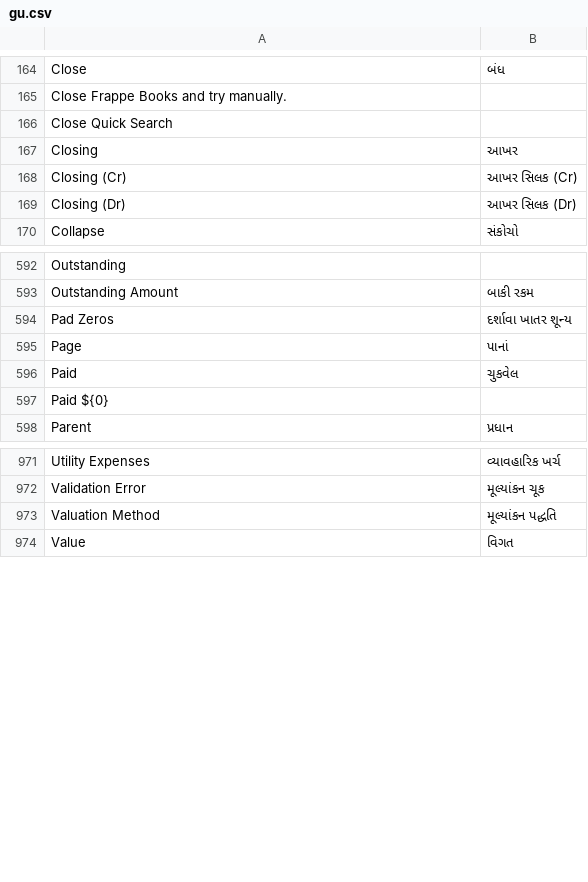
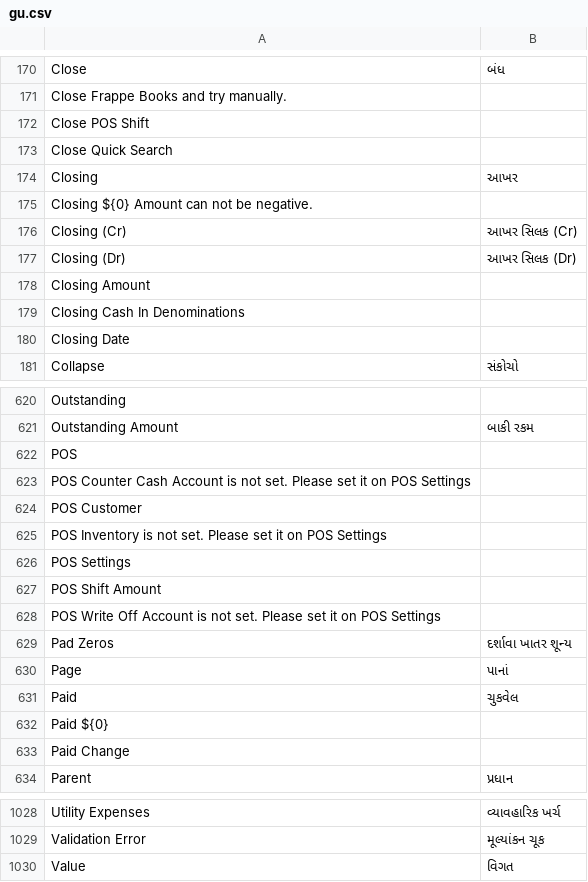
Before and after one commit to frappe/books, a CSV file: translations/gu.csv, drawn as a sheet; only a part is shown, gaps mark what is left out; removed rows and columns are numbered as before the commit, all else as after; the diff covers the shown part only; the diff names each change by its address in the sheet, - before the commit and + after, or states it on an @@ line.

```diff
--- a/translations/gu.csv
+++ b/translations/gu.csv
+row 172: Close POS Shift
+row 175: Closing ${0} Amount can not be negative.
+row 178: Closing Amount
+row 179: Closing Cash In Denominations
+row 180: Closing Date
+row 622: POS
+row 623: POS Counter Cash Account is not set. Please set it on POS Settings
+row 624: POS Customer
+row 625: POS Inventory is not set. Please set it on POS Settings
+row 626: POS Settings
+row 627: POS Shift Amount
+row 628: POS Write Off Account is not set. Please set it on POS Settings
+row 633: Paid Change
-row 973: Valuation Method | મૂલ્યાંકન પદ્ધતિ
```
Also changed, not shown: 46 added rows and 2 removed rows elsewhere in this file, translations/sv.csv, 12 other files.
